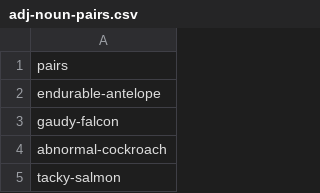
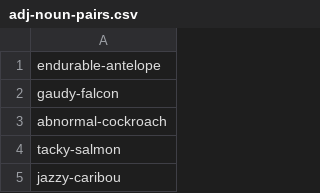
Before and after one commit to AccelerationConsortium/ac-microcourses, a CSV file: notebooks/adj-noun-pairs.csv, drawn as a sheet; only a part is shown; the shorter side is filled out with more unchanged rows.

Commit message:
Remove irrelevant title line references

```diff
--- a/notebooks/adj-noun-pairs.csv
+++ b/notebooks/adj-noun-pairs.csv
@@ -1,2 +1 @@
-pairs
 endurable-antelope
```
